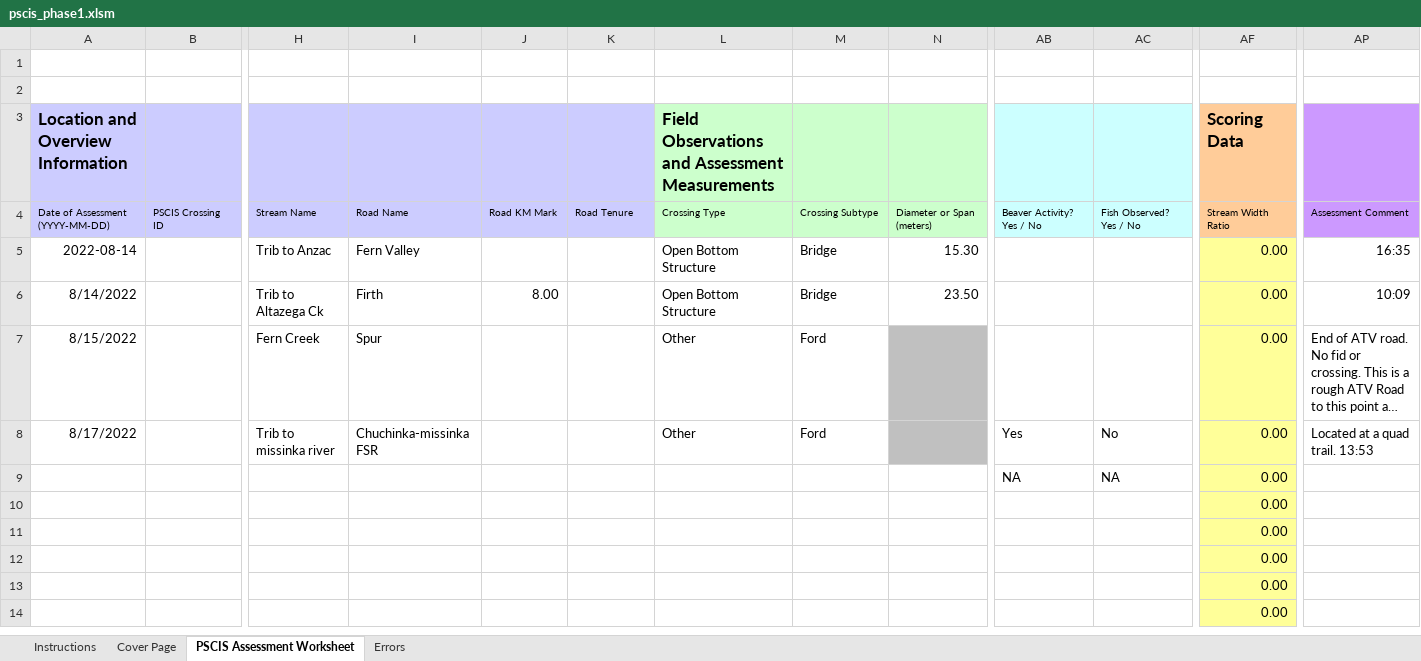
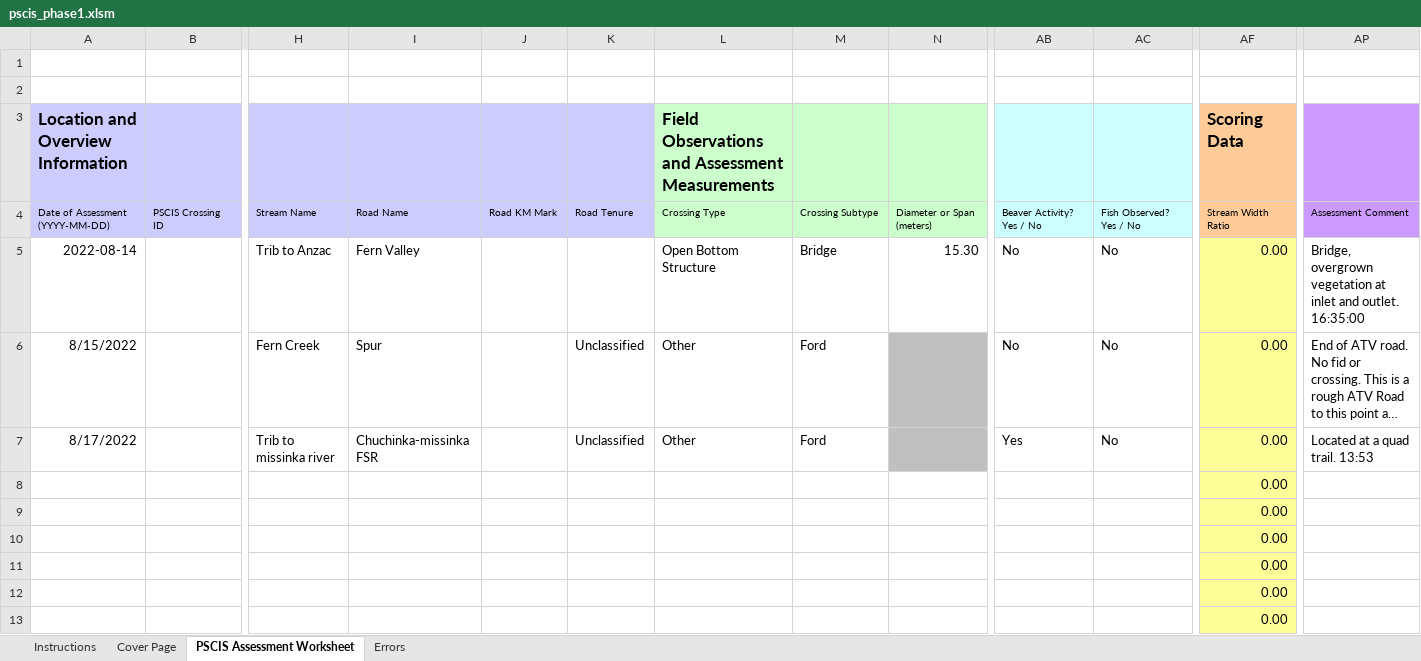
Before and after one commit to NewGraphEnvironment/fish_passage_peace_2022_reporting, an Excel workbook: data/pscis_phase1.xlsm, sheet PSCIS Assessment Worksheet, drawn as a sheet; only a part is shown, gaps mark what is left out; the shorter side is filled out with more unchanged rows; long unchanged cells end in …; values as stored, in another font and other column widths than the file's, no borders; charts and pictures and conditional formats not drawn; removed rows and columns are numbered as before the commit, all else as after; rows hold the shown columns only; the diff names each change by its address in the sheet, - before the commit and + after, or states it on an @@ line.

Commit message:
ready to submit, pulled crossing 372413 and closed #12

```diff
--- a/data/pscis_phase1.xlsm (sheet PSCIS Assessment Worksheet)
+++ b/data/pscis_phase1.xlsm (sheet PSCIS Assessment Worksheet)
-AB5: (empty)
+AB5: No
-AC5: (empty)
+AC5: No
-AP5: 16:35
+AP5: Bridge, overgrown vegetation at inlet and outlet. 16:35:00
-row 6: 8/14/2022 |  | Trib to Altazega Ck | Firth | 8.00 |  | Open Bottom Structure | Bridge | 23.50 |  |  | 0.00 | 10:09
-K6:K7: (empty)
+K6:K7: Unclassified
-AB6: (empty)
+AB6: No
-AC6: (empty)
+AC6: No
-AB8: NA
+AB8: (empty)
-AC8: NA
+AC8: (empty)
+row 9:  |  |  |  |  |  |  |  |  |  |  | 0.00
```
Also changed, not shown: formulas that keep their value.
